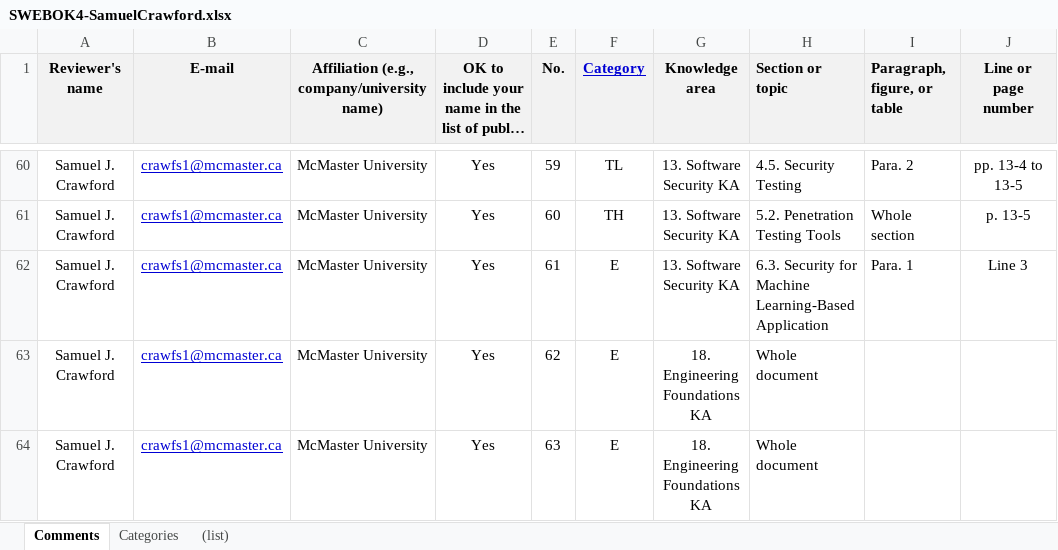
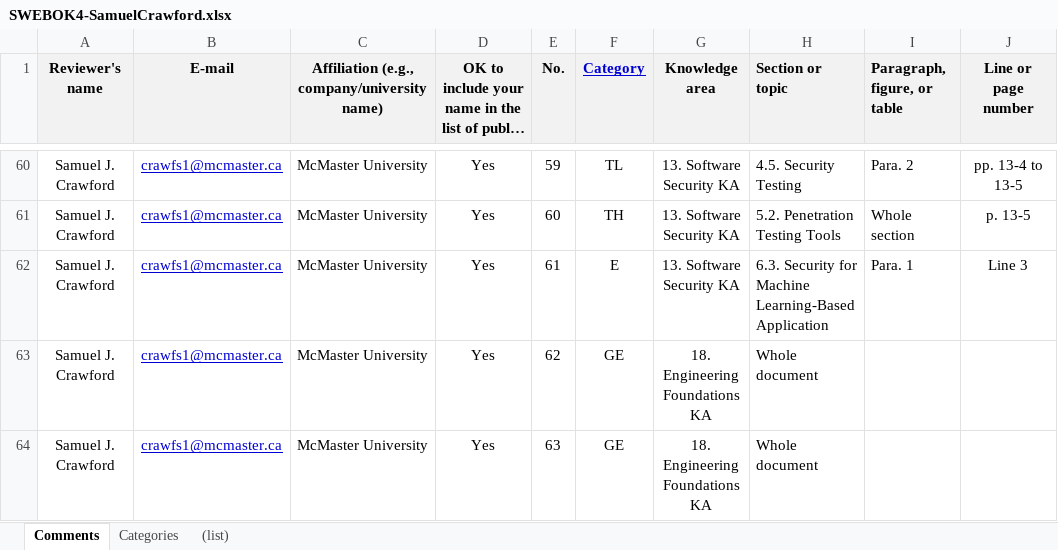
Before and after one commit to samm82/TestingTesting, an Excel workbook: SWEBOK4-SamuelCrawford.xlsx, sheet Comments, drawn as a sheet; only a part is shown, gaps mark what is left out; long unchanged cells end in …; values as stored, in another font and other column widths than the file's, no borders; the diff names each change by its address in the sheet, - before the commit and + after, or states it on an @@ line.

Commit message:
Fix category of general edits in my feedback

```diff
--- a/SWEBOK4-SamuelCrawford.xlsx (sheet Comments)
+++ b/SWEBOK4-SamuelCrawford.xlsx (sheet Comments)
-F63:F64 (Category): E
+F63:F64 (Category): GE
```
